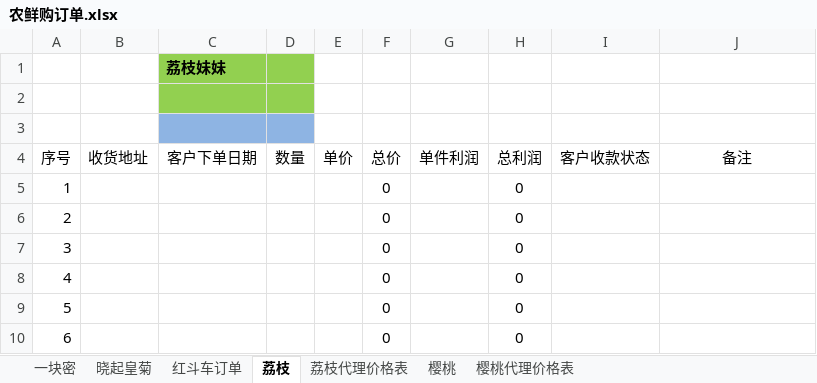
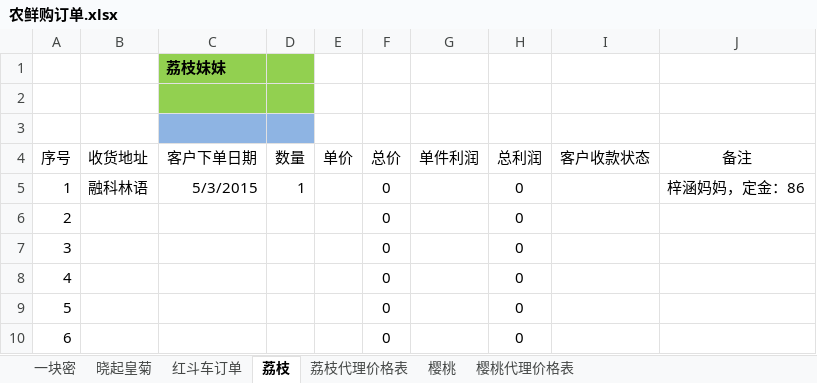
Before and after one commit to ettor/miyou, an Excel workbook: Documents/农鲜购订单.xlsx, sheet 荔枝, drawn as a sheet; only a part is shown; values as stored, in another font and other column widths than the file's, no borders; the diff names each change by its address in the sheet, - before the commit and + after, or states it on an @@ line.

```diff
--- a/Documents/农鲜购订单.xlsx (sheet 荔枝)
+++ b/Documents/农鲜购订单.xlsx (sheet 荔枝)
-B5 (收货地址): (empty)
+B5 (收货地址): 融科林语
-C5 (客户下单日期): (empty)
+C5 (客户下单日期): 5/3/2015
-D5 (数量): (empty)
+D5 (数量): 1
-J5 (备注): (empty)
+J5 (备注): 梓涵妈妈，定金：86
```
